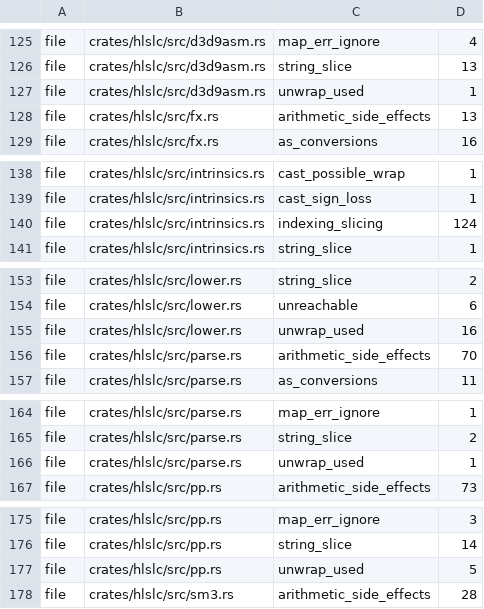
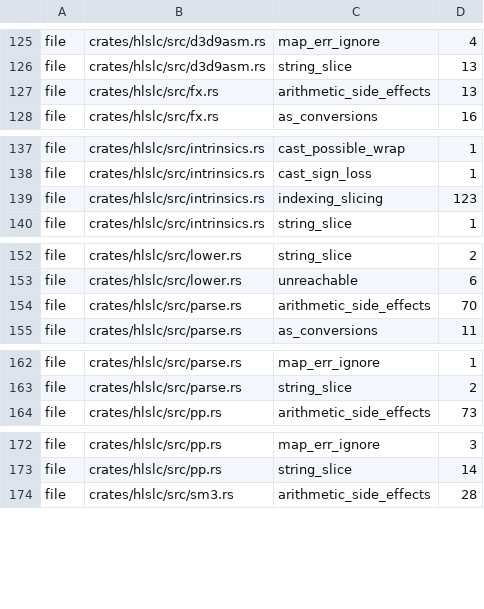
Before and after one commit to a-kaibu/masu, a TSV file: tools/ci/lint-ratchet.tsv, drawn as a sheet; only a part is shown, gaps mark what is left out.

```diff
--- a/tools/ci/lint-ratchet.tsv
+++ b/tools/ci/lint-ratchet.tsv
@@ -126,3 +126,2 @@ file	crates/hlslc/src/d3d9asm.rs	map_err_ignore	4
 file	crates/hlslc/src/d3d9asm.rs	string_slice	13
-file	crates/hlslc/src/d3d9asm.rs	unwrap_used	1
 file	crates/hlslc/src/fx.rs	arithmetic_side_effects	13
@@ -139,3 +138,3 @@ file	crates/hlslc/src/intrinsics.rs	cast_possible_wrap	1
 file	crates/hlslc/src/intrinsics.rs	cast_sign_loss	1
-file	crates/hlslc/src/intrinsics.rs	indexing_slicing	124
+file	crates/hlslc/src/intrinsics.rs	indexing_slicing	123
 file	crates/hlslc/src/intrinsics.rs	string_slice	1
@@ -154,3 +153,2 @@ file	crates/hlslc/src/lower.rs	string_slice	2
 file	crates/hlslc/src/lower.rs	unreachable	6
-file	crates/hlslc/src/lower.rs	unwrap_used	16
 file	crates/hlslc/src/parse.rs	arithmetic_side_effects	70
@@ -165,3 +163,2 @@ file	crates/hlslc/src/parse.rs	map_err_ignore	1
 file	crates/hlslc/src/parse.rs	string_slice	2
-file	crates/hlslc/src/parse.rs	unwrap_used	1
 file	crates/hlslc/src/pp.rs	arithmetic_side_effects	73
@@ -176,3 +173,2 @@ file	crates/hlslc/src/pp.rs	map_err_ignore	3
 file	crates/hlslc/src/pp.rs	string_slice	14
-file	crates/hlslc/src/pp.rs	unwrap_used	5
 file	crates/hlslc/src/sm3.rs	arithmetic_side_effects	28
```
